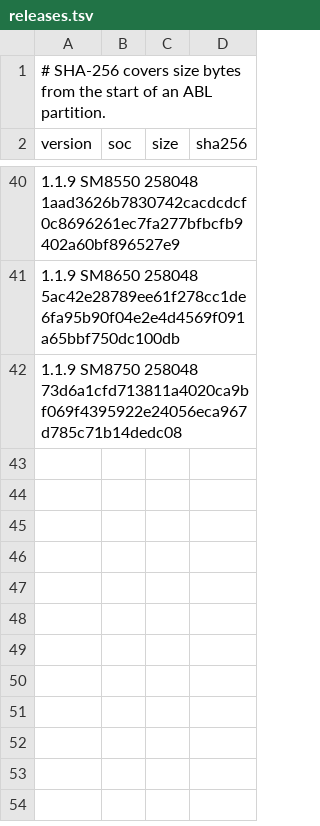
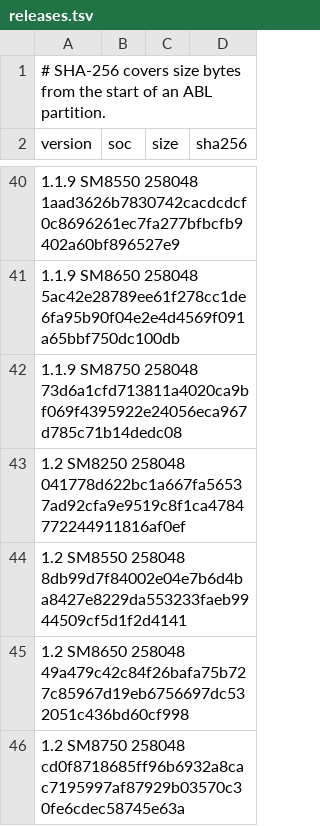
Before and after one commit to FeralAI/armada, a TSV file: abl/releases.tsv, drawn as a sheet; only a part is shown, gaps mark what is left out.

Commit message:
feat(abl updater): add hashes for v1.2

```diff
--- a/abl/releases.tsv
+++ b/abl/releases.tsv
@@ -42 +42,5 @@ version	soc	size	sha256
 1.1.9   SM8750  258048  73d6a1cfd713811a4020ca9bf069f4395922e24056eca967d785c71b14dedc08
+1.2   SM8250  258048  041778d622bc1a667fa56537ad92cfa9e9519c8f1ca4784772244911816af0ef
+1.2   SM8550  258048  8db99d7f84002e04e7b6d4ba8427e8229da553233faeb9944509cf5d1f2d4141
+1.2   SM8650  258048  49a479c42c84f26bafa75b727c85967d19eb6756697dc532051c436bd60cf998
+1.2   SM8750  258048  cd0f8718685ff96b6932a8cac7195997af87929b03570c30fe6cdec58745e63a
```
